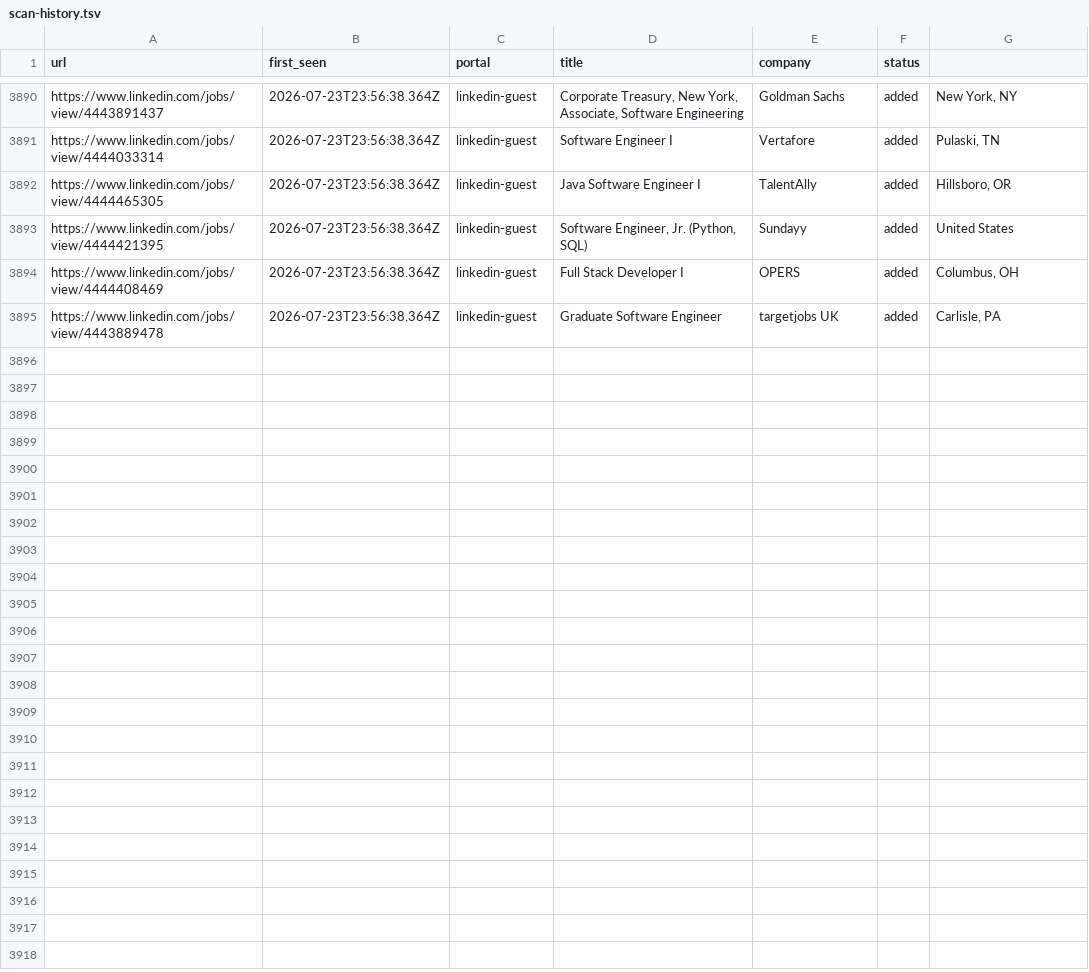
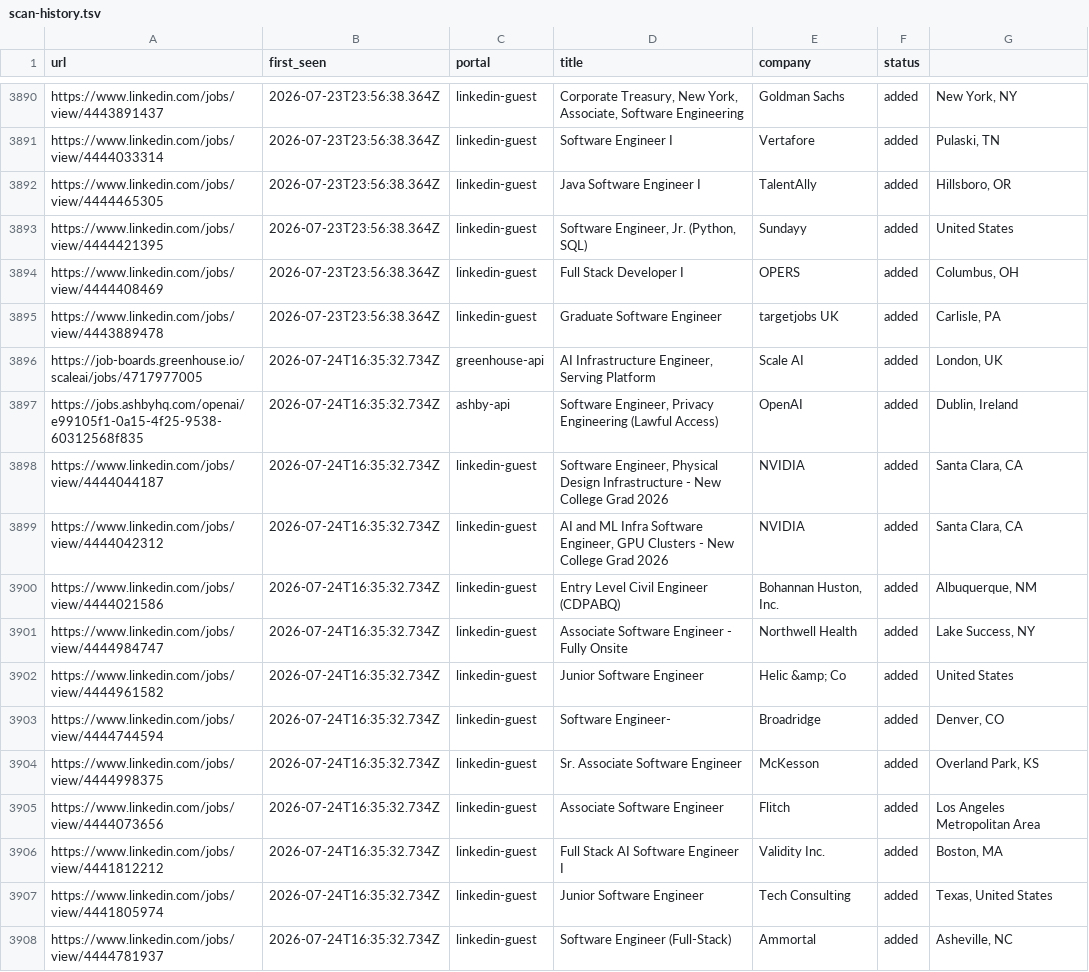
Before and after one commit to Kapo1123/career-ops, a TSV file: data/scan-history.tsv, drawn as a sheet; only a part is shown, gaps mark what is left out; the diff names each change by its address in the sheet, - before the commit and + after, or states it on an @@ line.

```diff
--- a/data/scan-history.tsv
+++ b/data/scan-history.tsv
+row 3896: https://job-boards.greenhouse.io/scaleai/jobs/4717977005 | 2026-07-24T16:35:32.734Z | greenhouse-api | AI Infrastructure Engineer, Serving Platform | Scale AI | added | London, UK
+row 3897: https://jobs.ashbyhq.com/openai/e99105f1-0a15-4f25-9538-60312568f835 | 2026-07-24T16:35:32.734Z | ashby-api | Software Engineer, Privacy Engineering (Lawful Access) | OpenAI | added | Dublin, Ireland
+row 3898: https://www.linkedin.com/jobs/view/4444044187 | 2026-07-24T16:35:32.734Z | linkedin-guest | Software Engineer, Physical Design Infrastructure - New College Grad 2026 | NVIDIA | added | Santa Clara, CA
+row 3899: https://www.linkedin.com/jobs/view/4444042312 | 2026-07-24T16:35:32.734Z | linkedin-guest | AI and ML Infra Software Engineer, GPU Clusters - New College Grad 2026 | NVIDIA | added | Santa Clara, CA
+row 3900: https://www.linkedin.com/jobs/view/4444021586 | 2026-07-24T16:35:32.734Z | linkedin-guest | Entry Level Civil Engineer (CDPABQ) | Bohannan Huston, Inc. | added | Albuquerque, NM
+row 3901: https://www.linkedin.com/jobs/view/4444984747 | 2026-07-24T16:35:32.734Z | linkedin-guest | Associate Software Engineer - Fully Onsite | Northwell Health | added | Lake Success, NY
+row 3902: https://www.linkedin.com/jobs/view/4444961582 | 2026-07-24T16:35:32.734Z | linkedin-guest | Junior Software Engineer | Helic &amp; Co | added | United States
+row 3903: https://www.linkedin.com/jobs/view/4444744594 | 2026-07-24T16:35:32.734Z | linkedin-guest | Software Engineer- | Broadridge | added | Denver, CO
+row 3904: https://www.linkedin.com/jobs/view/4444998375 | 2026-07-24T16:35:32.734Z | linkedin-guest | Sr. Associate Software Engineer | McKesson | added | Overland Park, KS
+row 3905: https://www.linkedin.com/jobs/view/4444073656 | 2026-07-24T16:35:32.734Z | linkedin-guest | Associate Software Engineer | Flitch | added | Los Angeles Metropolitan Area
+row 3906: https://www.linkedin.com/jobs/view/4441812212 | 2026-07-24T16:35:32.734Z | linkedin-guest | Full Stack AI Software Engineer I | Validity Inc. | added | Boston, MA
+row 3907: https://www.linkedin.com/jobs/view/4441805974 | 2026-07-24T16:35:32.734Z | linkedin-guest | Junior Software Engineer | Tech Consulting | added | Texas, United States
+row 3908: https://www.linkedin.com/jobs/view/4444781937 | 2026-07-24T16:35:32.734Z | linkedin-guest | Software Engineer (Full-Stack) | Ammortal | added | Asheville, NC
```
Also changed, not shown: 1 other file.
